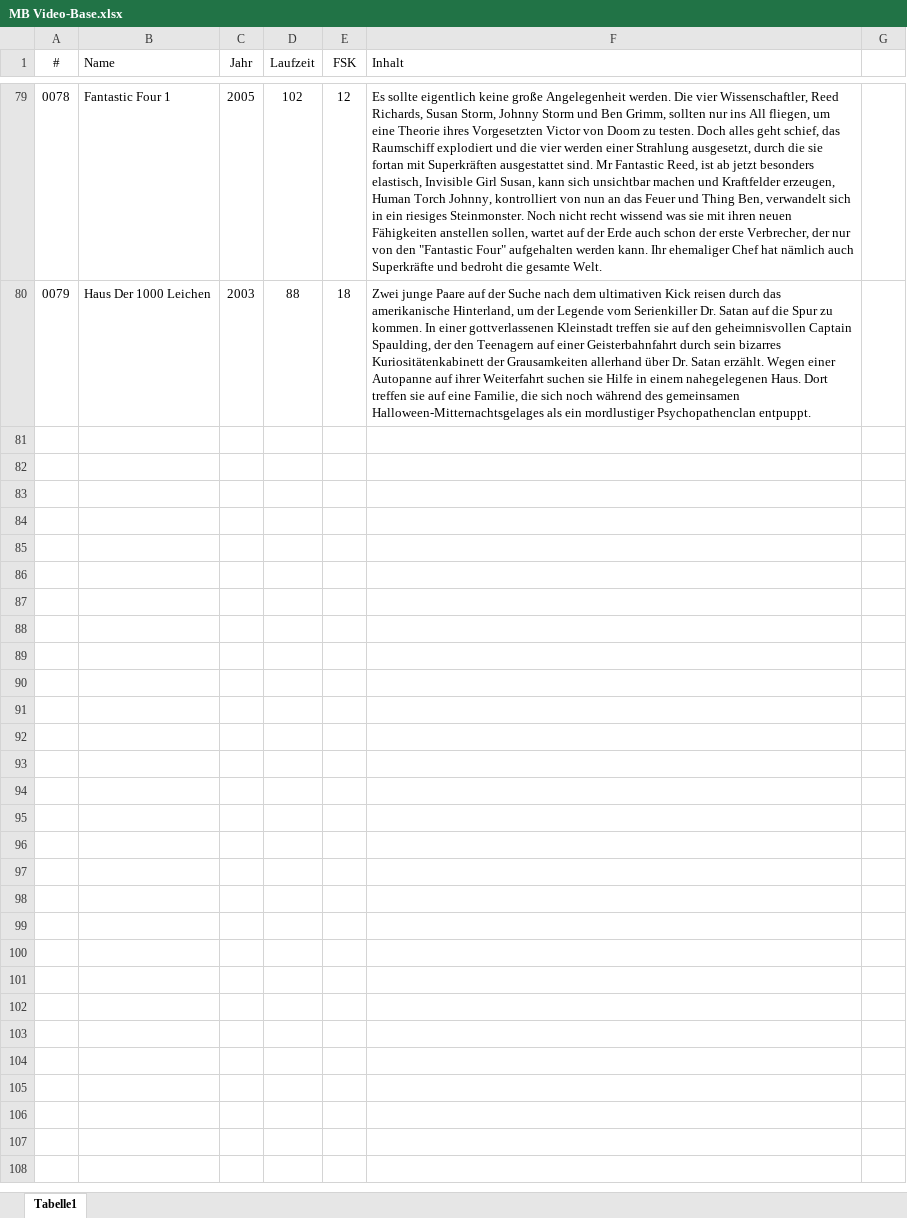
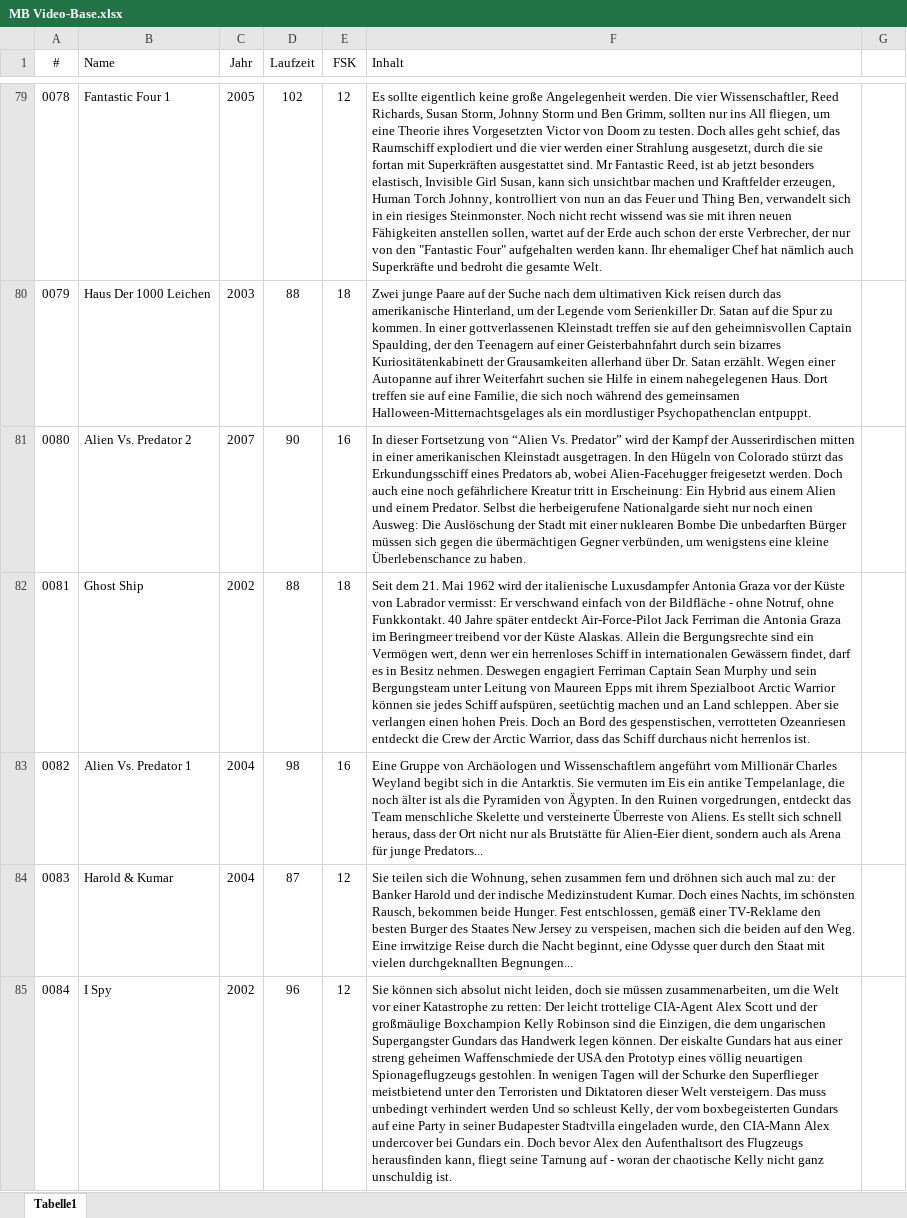
Before and after one commit to Master-B-Studios/homepage, an Excel workbook: Web-Tools/MB Video-Base/MB Video-Base.xlsx, sheet Tabelle1, drawn as a sheet; only a part is shown, gaps mark what is left out; values as stored, in another font and other column widths than the file's, no borders; the diff covers the shown part only; the diff names each change by its address in the sheet, - before the commit and + after, or states it on an @@ line.

Commit message:
Update MB Video-Base.xlsx

```diff
--- a/Web-Tools/MB Video-Base/MB Video-Base.xlsx (sheet Tabelle1)
+++ b/Web-Tools/MB Video-Base/MB Video-Base.xlsx (sheet Tabelle1)
+row 81: 0080 | Alien Vs. Predator 2 | 2007 | 90 | 16 | In dieser Fortsetzung von “Alien Vs. Predator” wird der Kampf der Ausserirdischen mitten in einer amerikanischen Kleinstadt ausgetragen. In den Hügeln von Colorado stürzt das Erkundungsschiff eines Predators ab, wobei Alien-Facehugger freigesetzt werden. Doch auch eine noch gefährlichere Kreatur tritt in Erscheinung: Ein Hybrid aus einem Alien und einem Predator. Selbst die herbeigerufene Nationalgarde sieht nur noch einen Ausweg: Die Auslöschung der Stadt mit einer nuklearen Bombe Die unbedarften Bürger müssen sich gegen die übermächtigen Gegner verbünden, um wenigstens eine kleine Überlebenschance zu haben.
+row 82: 0081 | Ghost Ship | 2002 | 88 | 18 | Seit dem 21. Mai 1962 wird der italienische Luxusdampfer Antonia Graza vor der Küste von Labrador vermisst: Er verschwand einfach von der Bildfläche - ohne Notruf, ohne Funkkontakt. 40 Jahre später entdeckt Air-Force-Pilot Jack Ferriman die Antonia Graza im Beringmeer treibend vor der Küste Alaskas. Allein die Bergungsrechte sind ein Vermögen wert, denn wer ein herrenloses Schiff in internationalen Gewässern findet, darf es in Besitz nehmen. Deswegen engagiert Ferriman Captain Sean Murphy und sein Bergungsteam unter Leitung von Maureen Epps mit ihrem Spezialboot Arctic Warrior können sie jedes Schiff aufspüren, seetüchtig machen und an Land schleppen. Aber sie verlangen einen hohen Preis. Doch an Bord des gespenstischen, verrotteten Ozeanriesen entdeckt die Crew der Arctic Warrior, dass das Schiff durchaus nicht herrenlos ist.
+row 83: 0082 | Alien Vs. Predator 1 | 2004 | 98 | 16 | Eine Gruppe von Archäologen und Wissenschaftlern angeführt vom Millionär Charles Weyland begibt sich in die Antarktis. Sie vermuten im Eis ein antike Tempelanlage, die noch älter ist als die Pyramiden von Ägypten. In den Ruinen vorgedrungen, entdeckt das Team menschliche Skelette und versteinerte Überreste von Aliens. Es stellt sich schnell heraus, dass der Ort nicht nur als Brutstätte für Alien-Eier dient, sondern auch als Arena für junge Predators...
+row 84: 0083 | Harold & Kumar | 2004 | 87 | 12 | Sie teilen sich die Wohnung, sehen zusammen fern und dröhnen sich auch mal zu: der Banker Harold und der indische Medizinstudent Kumar. Doch eines Nachts, im schönsten Rausch, bekommen beide Hunger. Fest entschlossen, gemäß einer TV-Reklame den besten Burger des Staates New Jersey zu verspeisen, machen sich die beiden auf den Weg. Eine irrwitzige Reise durch die Nacht beginnt, eine Odysse quer durch den Staat mit vielen durchgeknallten Begnungen...
+row 85: 0084 | I Spy | 2002 | 96 | 12 | Sie können sich absolut nicht leiden, doch sie müssen zusammenarbeiten, um die Welt vor einer Katastrophe zu retten: Der leicht trottelige CIA-Agent Alex Scott und der großmäulige Boxchampion Kelly Robinson sind die Einzigen, die dem ungarischen Supergangster Gundars das Handwerk legen können. Der eiskalte Gundars hat aus einer streng geheimen Waffenschmiede der USA den Prototyp eines völlig neuartigen Spionageflugzeugs gestohlen. In wenigen Tagen will der Schurke den Superflieger meistbietend unter den Terroristen und Diktatoren dieser Welt versteigern. Das muss unbedingt verhindert werden Und so schleust Kelly, der vom boxbegeisterten Gundars auf eine Party in seiner Budapester Stadtvilla eingeladen wurde, den CIA-Mann Alex undercover bei Gundars ein. Doch bevor Alex den Aufenthaltsort des Flugzeugs herausfinden kann, fliegt seine Tarnung auf - woran der chaotische Kelly nicht ganz unschuldig ist.
```
Also changed, not shown: 15 added rows elsewhere in this sheet.
